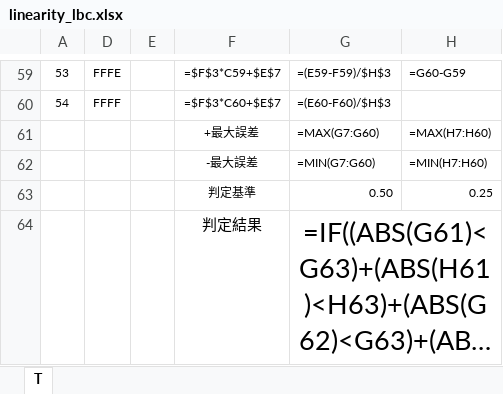
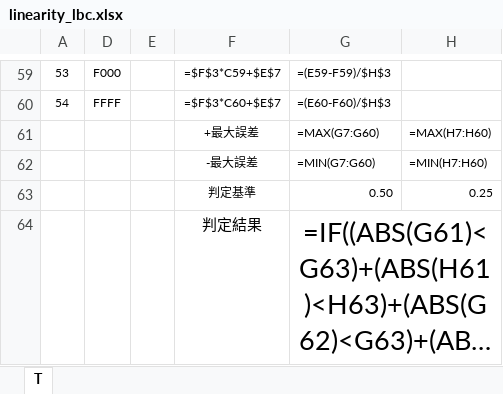
Before and after one commit to eijikushino/ontoku, an Excel workbook: template/linearity_lbc.xlsx, sheet T, drawn as a sheet; only a part is shown, gaps mark what is left out; long unchanged cells end in …; values as stored, in another font and other column widths than the file's, no borders; formulas without a stored value are shown as written; charts and pictures and conditional formats not drawn; the diff covers the shown part only; the diff names each change by its address in the sheet, - before the commit and + after, or states it on an @@ line.

```diff
--- a/template/linearity_lbc.xlsx (sheet T)
+++ b/template/linearity_lbc.xlsx (sheet T)
-D59: FFFE
+D59: F000
-H59: =G60-G59
+H59: (empty)
```
Also changed, not shown: 57 edited cells elsewhere in this sheet, hidden cells, charts or pictures, 5 other files.
